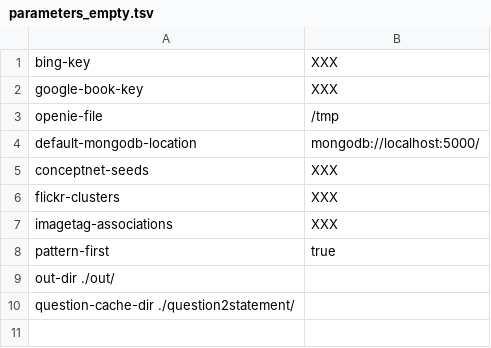
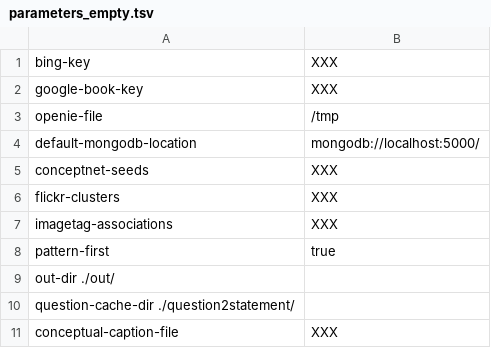
Before and after one commit to Aunsiels/CSK, a TSV file: quasimodo/parameters_empty.tsv, drawn as a sheet; the diff names each change by its address in the sheet, - before the commit and + after, or states it on an @@ line.

Commit message:
add a sentence comparator and use captions

```diff
--- a/quasimodo/parameters_empty.tsv
+++ b/quasimodo/parameters_empty.tsv
+row 11: conceptual-caption-file | XXX
```
Also changed, not shown: 9 other files.
